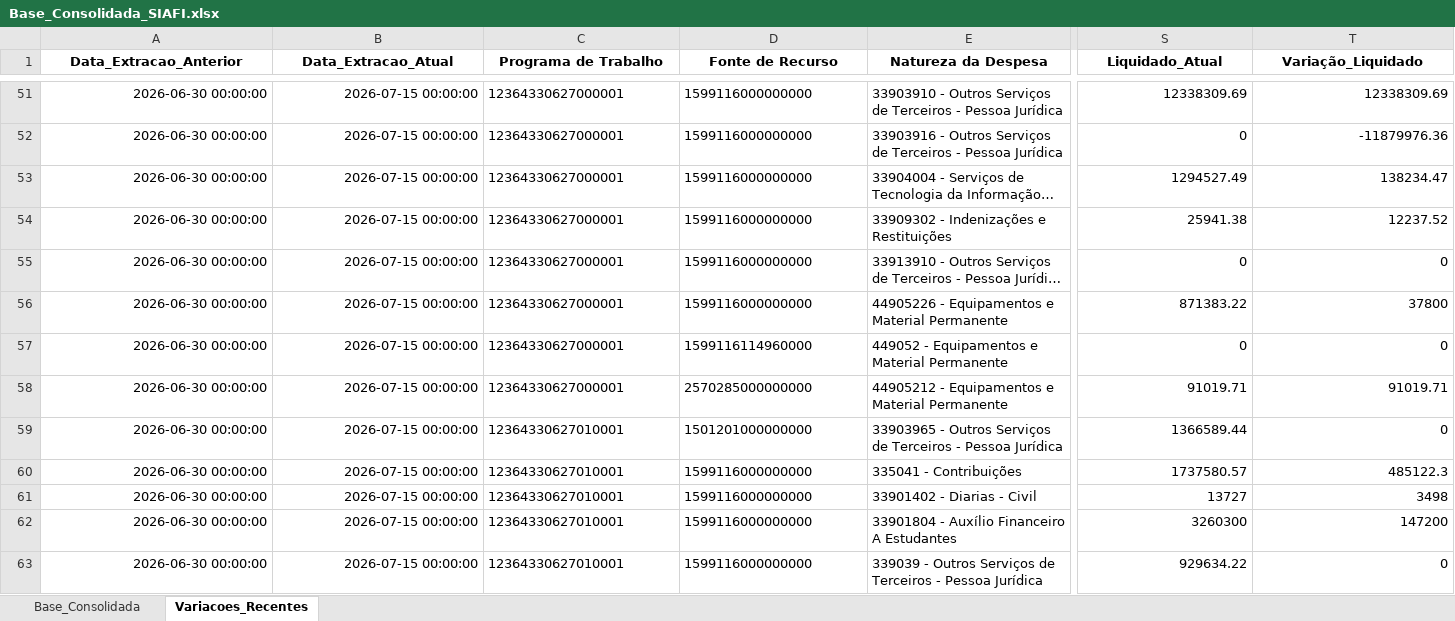
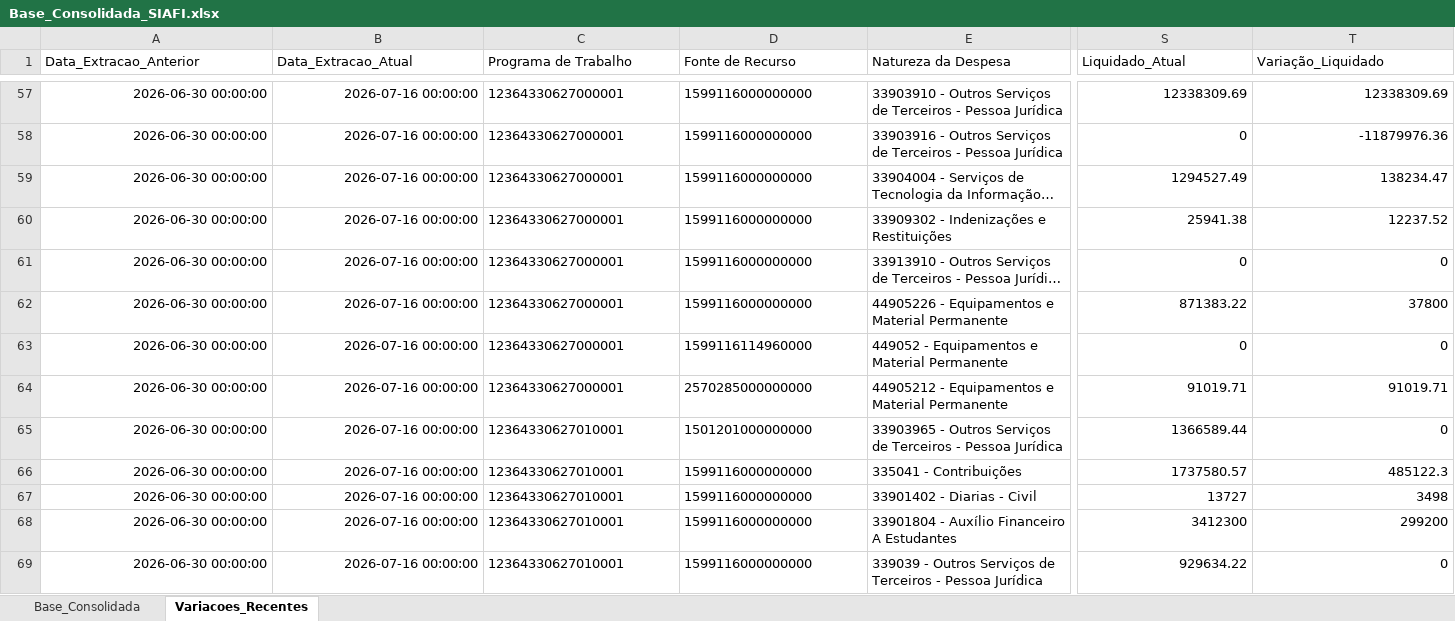
Before and after one commit to leuler-web/painel-execucao-uea, an Excel workbook: Base_Consolidada_SIAFI.xlsx, sheet Variacoes_Recentes, drawn as a sheet; only a part is shown, gaps mark what is left out; long unchanged cells end in …; values as stored, in another font and other column widths than the file's, no borders; addresses are those after the commit; the diff covers the shown part only; the diff names each change by its address in the sheet, - before the commit and + after, or states it on an @@ line.

Commit message:
Atualização automática - Base Consolidada

```diff
--- a/Base_Consolidada_SIAFI.xlsx (sheet Variacoes_Recentes)
+++ b/Base_Consolidada_SIAFI.xlsx (sheet Variacoes_Recentes)
@@ A1:T1 bold: on → off, alignment: center → left @@
-B57:B69 (Data_Extracao_Atual): 2026-07-15 00:00:00
+B57:B69 (Data_Extracao_Atual): 2026-07-16 00:00:00
-S68 (Liquidado_Atual): 3260300
+S68 (Liquidado_Atual): 3412300
-T68 (Variação_Liquidado): 147200
+T68 (Variação_Liquidado): 299200
```
Also changed, not shown: 6 added rows, 4 removed rows, 100 edited cells and cell formats elsewhere in this sheet, sheet Base_Consolidada.
